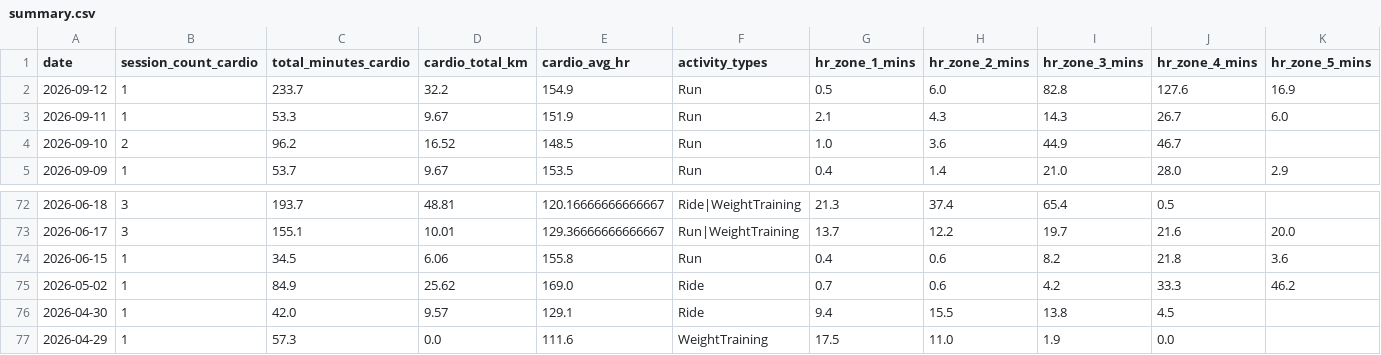
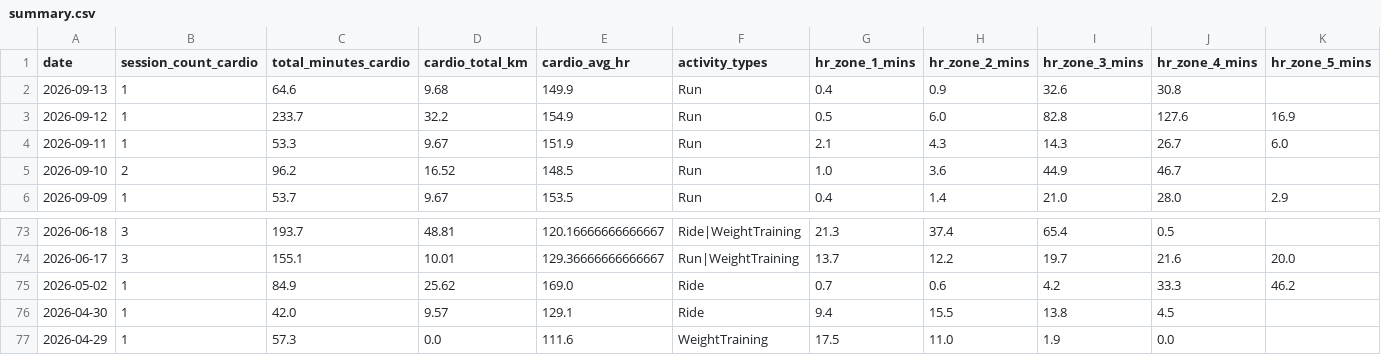
Before and after one commit to mandrew723/training-data, a CSV file: summary.csv, drawn as a sheet; only a part is shown, gaps mark what is left out.

```diff
--- a/summary.csv
+++ b/summary.csv
@@ -1,2 +1,3 @@
 date,session_count_cardio,total_minutes_cardio,cardio_total_km,cardio_avg_hr,activity_types,hr_zone_1_mins,hr_zone_2_mins,hr_zone_3_mins,hr_zone_4_mins,hr_zone_5_mins
+2026-09-13,1,64.6,9.68,149.9,Run,0.4,0.9,32.6,30.8,
 2026-09-12,1,233.7,32.2,154.9,Run,0.5,6.0,82.8,127.6,16.9
@@ -73,3 +74,2 @@ date,session_count_cardio,total_minutes_cardio,cardio_total_km,cardio_avg_hr,act
 2026-06-17,3,155.1,10.01,129.36666666666667,Run|WeightTraining,13.7,12.2,19.7,21.6,20.0
-2026-06-15,1,34.5,6.06,155.8,Run,0.4,0.6,8.2,21.8,3.6
 2026-05-02,1,84.9,25.62,169.0,Ride,0.7,0.6,4.2,33.3,46.2
```
